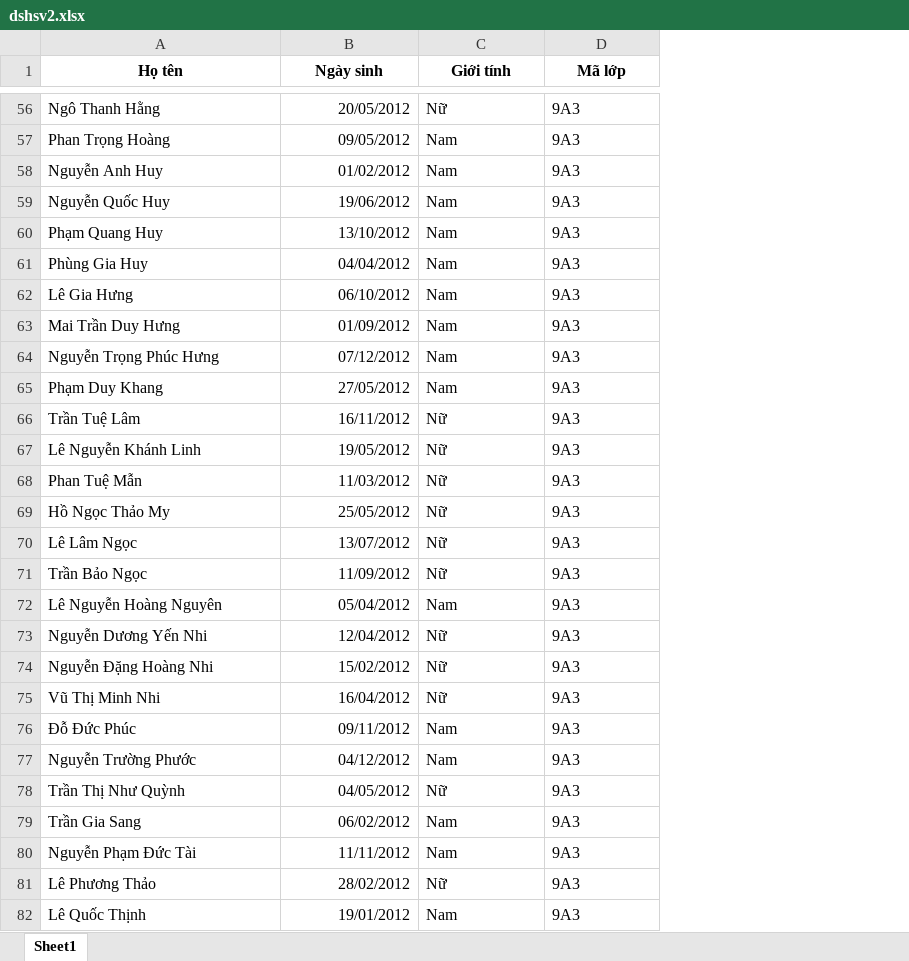
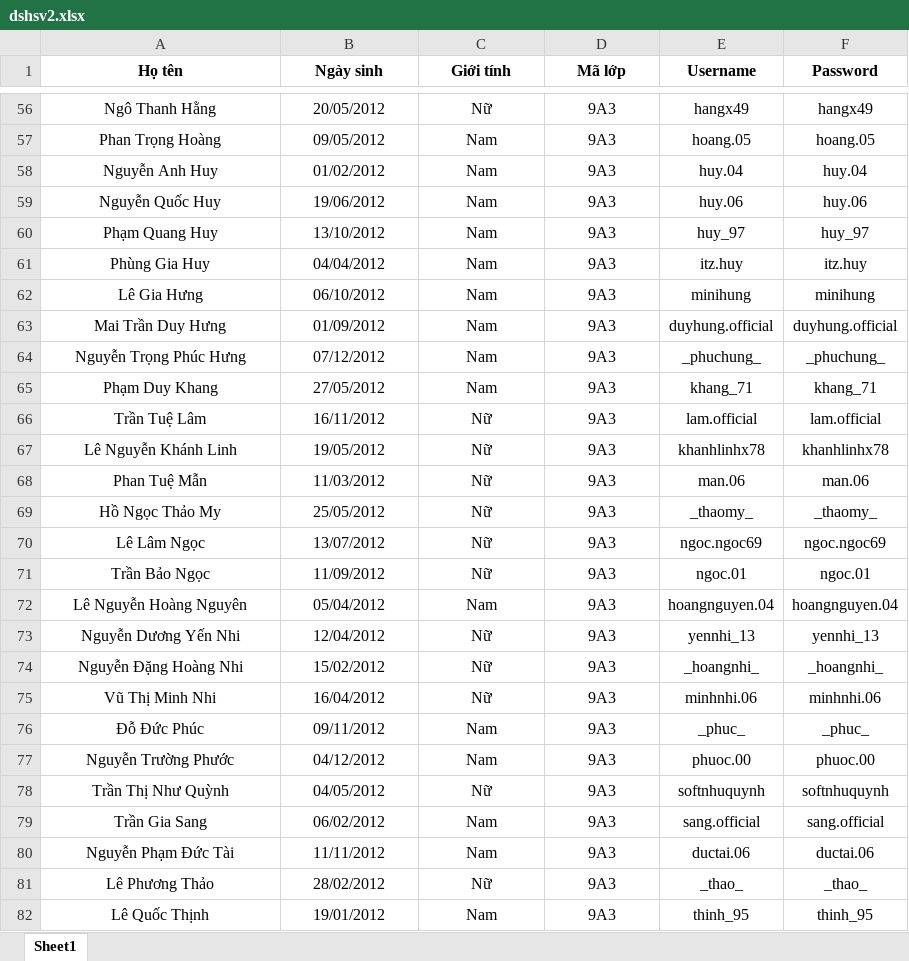
Before and after one commit to ngtruongmetin/viviora, an Excel workbook: dshsv2.xlsx, sheet Sheet1, drawn as a sheet; only a part is shown, gaps mark what is left out; values as stored, in another font and other column widths than the file's, no borders; the diff covers the shown part only; the diff names each change by its address in the sheet, - before the commit and + after, or states it on an @@ line.

```diff
--- a/dshsv2.xlsx (sheet Sheet1)
+++ b/dshsv2.xlsx (sheet Sheet1)
+column E (Username), rows 56-82: hangx49 | hoang.05 | huy.04 | huy.06 | huy_97 | itz.huy | minihung | duyhung.official | _phuchung_ | khang_71 | lam.official | khanhlinhx78 | man.06 | _thaomy_ | ngoc.ngoc69 | ngoc.01 | hoangnguyen.04 | yennhi_13 | _hoangnhi_ | minhnhi.06 | _phuc_ | phuoc.00 | softnhuquynh | sang.official | ductai.06 | _thao_ | thinh_95
+column F (Password), rows 56-82: hangx49 | hoang.05 | huy.04 | huy.06 | huy_97 | itz.huy | minihung | duyhung.official | _phuchung_ | khang_71 | lam.official | khanhlinhx78 | man.06 | _thaomy_ | ngoc.ngoc69 | ngoc.01 | hoangnguyen.04 | yennhi_13 | _hoangnhi_ | minhnhi.06 | _phuc_ | phuoc.00 | softnhuquynh | sang.official | ductai.06 | _thao_ | thinh_95
-A56:A82 alignment: left
+A56:A82 alignment: center
-B56:B82 alignment: right
+B56:B82 alignment: center
-C56:D82 alignment: left
+C56:D82 alignment: center
```
Also changed, not shown: cell formats elsewhere in this sheet, 20 other files.
